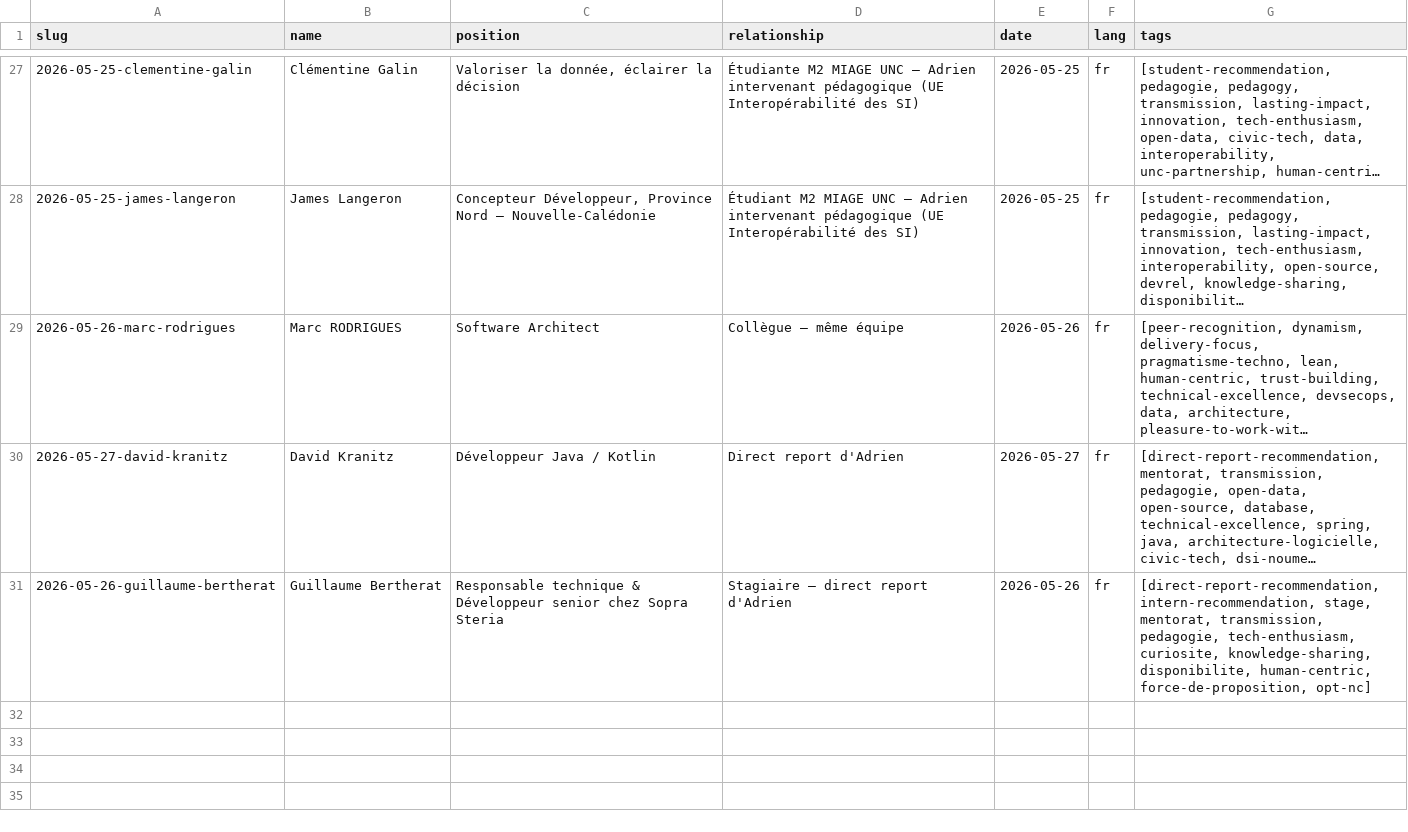
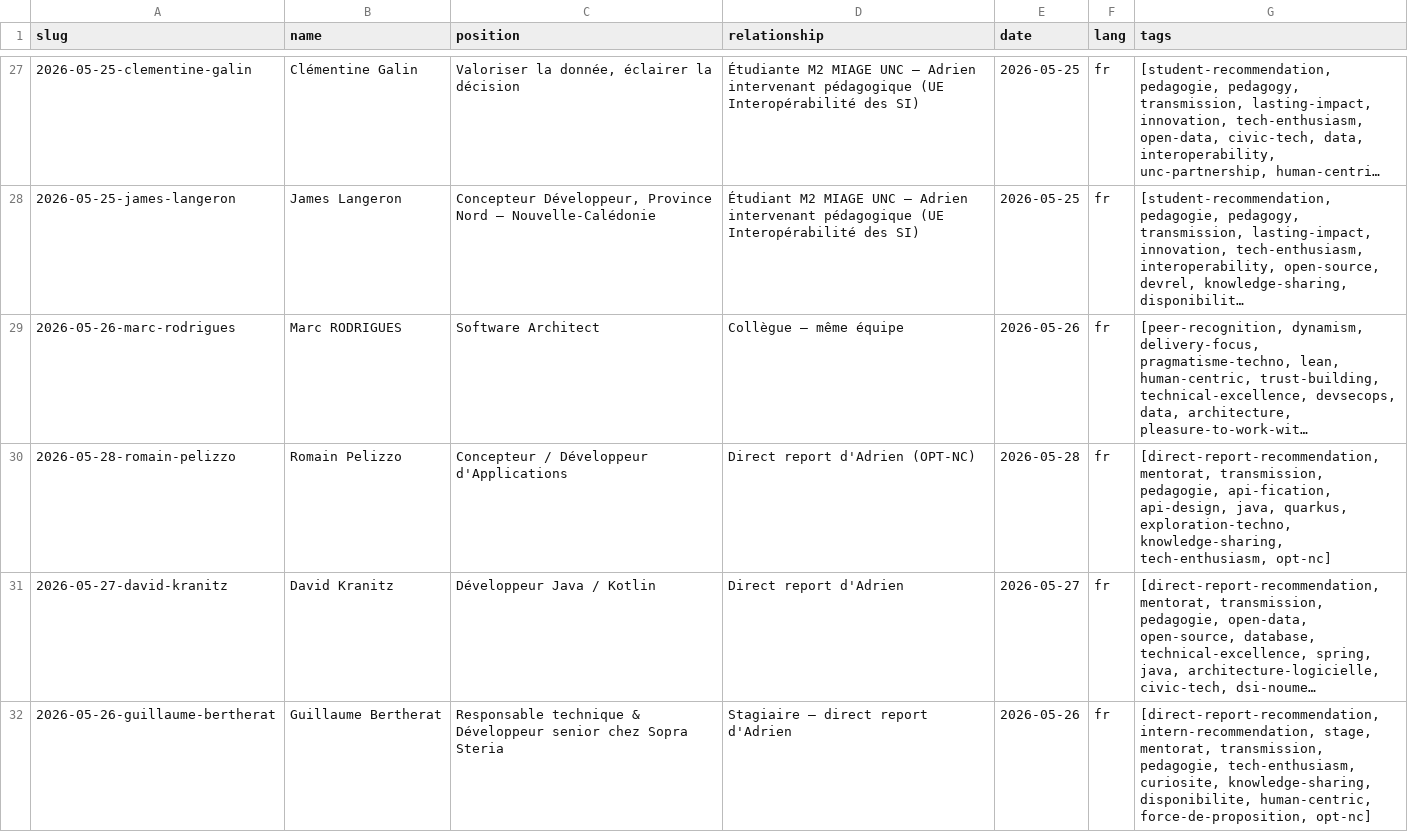
Before and after one commit to adriens/whoami, a CSV file: data/linkedin/adrien-sales/recommendations/_index.csv, drawn as a sheet; only a part is shown, gaps mark what is left out; long unchanged cells end in …; the diff names each change by its address in the sheet, - before the commit and + after, or states it on an @@ line.

```diff
--- a/data/linkedin/adrien-sales/recommendations/_index.csv
+++ b/data/linkedin/adrien-sales/recommendations/_index.csv
+row 30: 2026-05-28-romain-pelizzo | Romain Pelizzo | Concepteur / Développeur d'Applications | Direct report d'Adrien (OPT-NC) | 2026-05-28 | fr | [direct-report-recommendation, mentorat, transmission, pedagogie, api-fication, api-design, java, quarkus, exploration-techno, knowledge-sharing, tech-enthusiasm, opt-nc]
```
Also changed, not shown: 1 other file.
